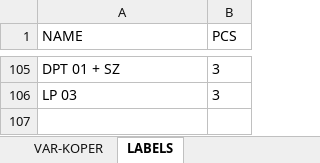
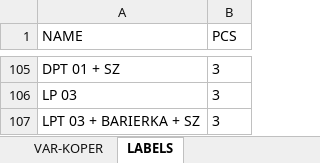
Before and after one commit to xaxamagyar/padrew-objednavka, an Excel workbook: translate-PL.xlsx, sheet LABELS, drawn as a sheet; only a part is shown, gaps mark what is left out; values as stored, in another font and other column widths than the file's, no borders; the diff names each change by its address in the sheet, - before the commit and + after, or states it on an @@ line.

Commit message:
Automatická aktualizace překladové databáze z webové aplikace

```diff
--- a/translate-PL.xlsx (sheet LABELS)
+++ b/translate-PL.xlsx (sheet LABELS)
+row 107: LPT 03 + BARIERKA + SZ | 3
```
